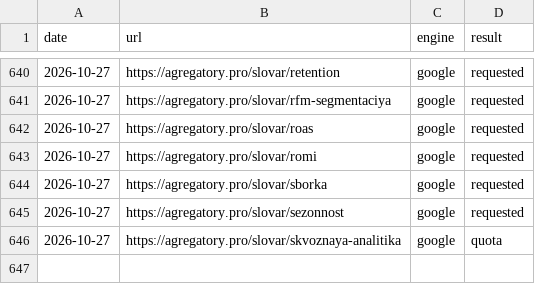
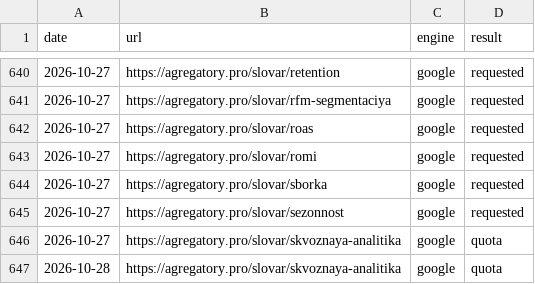
Before and after one commit to iamsitnikov-prog/food-delivery-site-10, a CSV file: seo/indexing-log.csv, drawn as a sheet; only a part is shown, gaps mark what is left out; the diff names each change by its address in the sheet, - before the commit and + after, or states it on an @@ line.

```diff
--- a/seo/indexing-log.csv
+++ b/seo/indexing-log.csv
+row 647: 2026-10-28 | https://agregatory.pro/slovar/skvoznaya-analitika | google | quota
```
Also changed, not shown: seo/reactions-log.csv.
